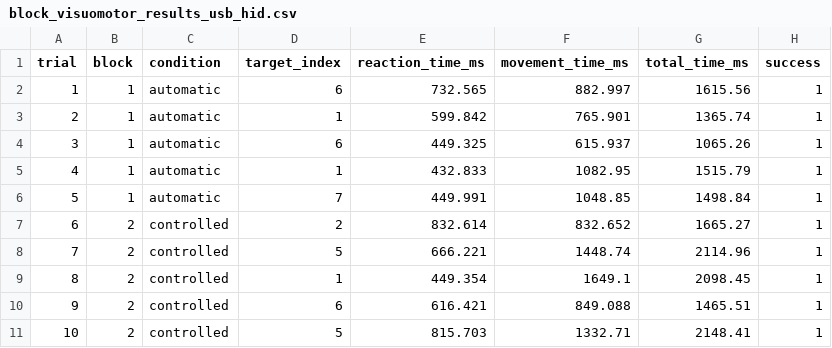
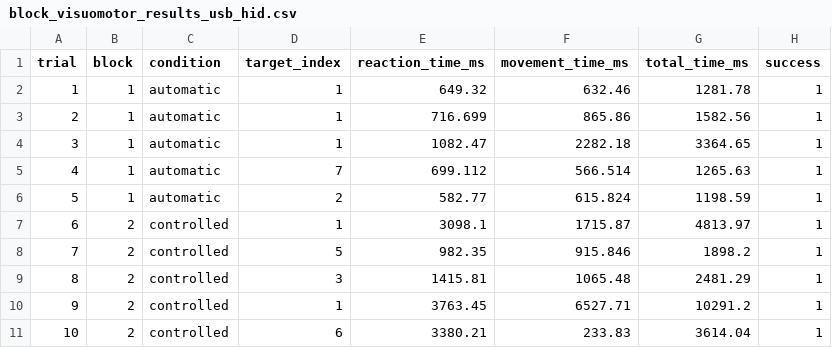
Before and after one commit to alexanderspeer/joystick_test_env, a CSV file: usb_hid/block_visuomotor_results_usb_hid.csv, drawn as a sheet.

```diff
--- a/usb_hid/block_visuomotor_results_usb_hid.csv
+++ b/usb_hid/block_visuomotor_results_usb_hid.csv
@@ -1,11 +1,11 @@
 trial,block,condition,target_index,reaction_time_ms,movement_time_ms,total_time_ms,success
-1,1,automatic,6,732.565,882.997,1615.56,1
-2,1,automatic,1,599.842,765.901,1365.74,1
-3,1,automatic,6,449.325,615.937,1065.26,1
-4,1,automatic,1,432.833,1082.95,1515.79,1
-5,1,automatic,7,449.991,1048.85,1498.84,1
-6,2,controlled,2,832.614,832.652,1665.27,1
-7,2,controlled,5,666.221,1448.74,2114.96,1
-8,2,controlled,1,449.354,1649.1,2098.45,1
-9,2,controlled,6,616.421,849.088,1465.51,1
-10,2,controlled,5,815.703,1332.71,2148.41,1
+1,1,automatic,1,649.32,632.46,1281.78,1
+2,1,automatic,1,716.699,865.86,1582.56,1
+3,1,automatic,1,1082.47,2282.18,3364.65,1
+4,1,automatic,7,699.112,566.514,1265.63,1
+5,1,automatic,2,582.77,615.824,1198.59,1
+6,2,controlled,1,3098.1,1715.87,4813.97,1
+7,2,controlled,5,982.35,915.846,1898.2,1
+8,2,controlled,3,1415.81,1065.48,2481.29,1
+9,2,controlled,1,3763.45,6527.71,10291.2,1
+10,2,controlled,6,3380.21,233.83,3614.04,1
```
Also changed, not shown: 4 other files.
